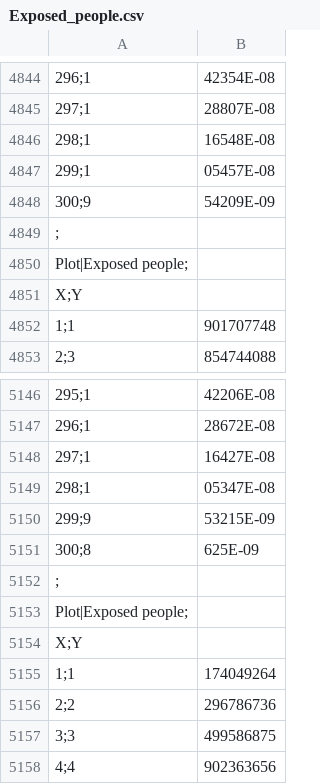
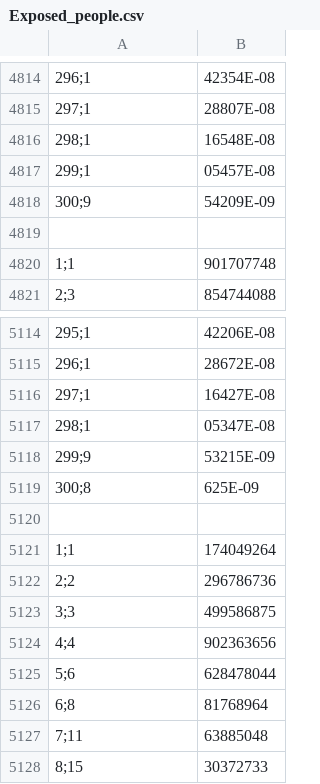
Before and after one commit to PieGroppelli/ADC19, a CSV file: Exposed_people.csv, drawn as a sheet; only a part is shown, gaps mark what is left out; the shorter side is filled out with more unchanged rows; removed rows and columns are numbered as before the commit, all else as after; the diff covers the shown part only; the diff names each change by its address in the sheet, - before the commit and + after, or states it on an @@ line.

```diff
--- a/Exposed_people.csv
+++ b/Exposed_people.csv
-A4819: ;
+A4819: (empty)
-row 4850: Plot|Exposed people;
-row 4851: X;Y
-A5120: ;
+A5120: (empty)
-row 5153: Plot|Exposed people;
-row 5154: X;Y
```
Also changed, not shown: 30 removed rows and 15 edited cells elsewhere in this file.
